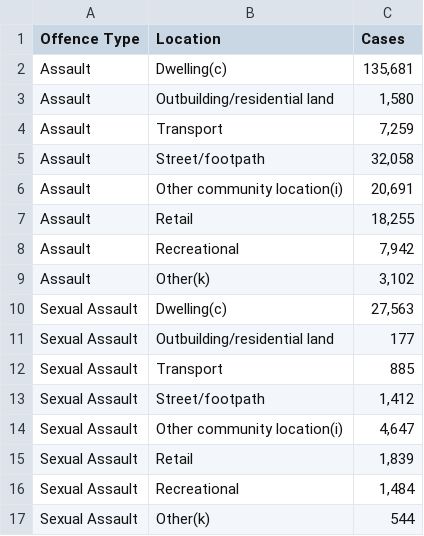
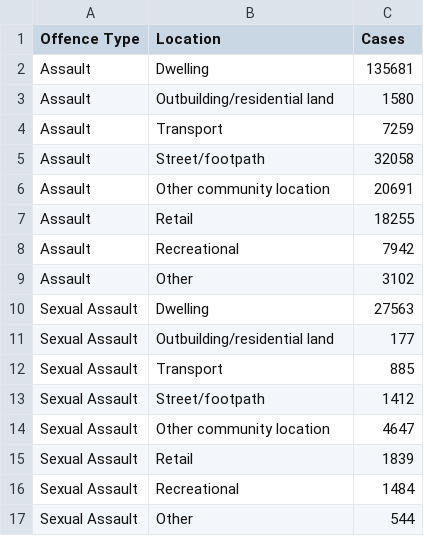
Before and after one commit to ykho0024-eng/FIT3179, a CSV file: viz2/offence at location(5).csv, drawn as a sheet.

Commit message:
Update offence at location(5).csv

```diff
--- a/viz2/offence at location(5).csv
+++ b/viz2/offence at location(5).csv
@@ -1,17 +1,17 @@
 Offence Type,Location,Cases
-Assault ,Dwelling(c),"135,681"
-Assault ,Outbuilding/residential land,"1,580"
-Assault ,Transport,"7,259"
-Assault ,Street/footpath,"32,058"
-Assault ,Other community location(i),"20,691"
-Assault ,Retail,"18,255"
-Assault ,Recreational,"7,942"
-Assault ,Other(k),"3,102"
-Sexual Assault,Dwelling(c),"27,563"
+Assault ,Dwelling,135681
+Assault ,Outbuilding/residential land,1580
+Assault ,Transport,7259
+Assault ,Street/footpath,32058
+Assault ,Other community location,20691
+Assault ,Retail,18255
+Assault ,Recreational,7942
+Assault ,Other,3102
+Sexual Assault,Dwelling,27563
 Sexual Assault,Outbuilding/residential land,177
 Sexual Assault,Transport,885
-Sexual Assault,Street/footpath,"1,412"
-Sexual Assault,Other community location(i),"4,647"
-Sexual Assault,Retail,"1,839"
-Sexual Assault,Recreational,"1,484"
-Sexual Assault,Other(k),544
+Sexual Assault,Street/footpath,1412
+Sexual Assault,Other community location,4647
+Sexual Assault,Retail,1839
+Sexual Assault,Recreational,1484
+Sexual Assault,Other,544
```
